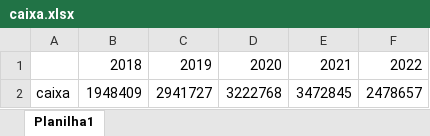
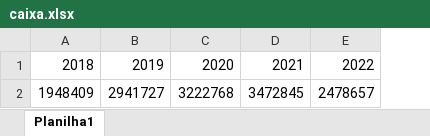
Before and after one commit to ViniciusEderPereira/projeto_docs, an Excel workbook: caixa.xlsx, sheet Planilha1, drawn as a sheet; values as stored, in another font and other column widths than the file's, no borders; the diff names each change by its address in the sheet, - before the commit and + after, or states it on an @@ line.

```diff
--- a/caixa.xlsx (sheet Planilha1)
+++ b/caixa.xlsx (sheet Planilha1)
-column A, row 2: caixa
```
